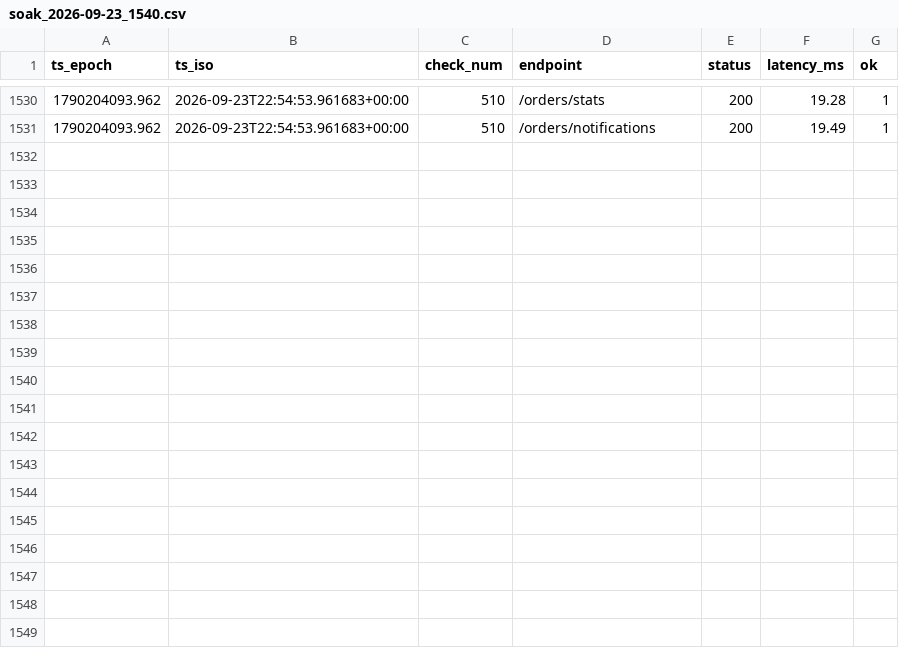
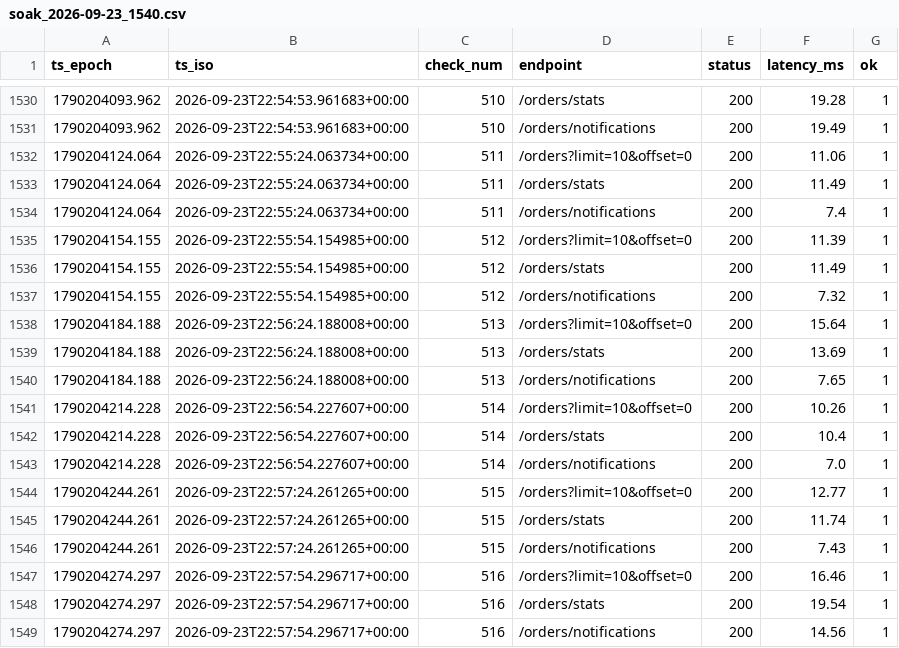
Before and after one commit to rodry-tup-utn/tesis-orquestador-imagenes, a CSV file: benchmark/results/soak_test/raw/soak_2026-09-23_1540.csv, drawn as a sheet; only a part is shown, gaps mark what is left out; the diff names each change by its address in the sheet, - before the commit and + after, or states it on an @@ line.

```diff
--- a/benchmark/results/soak_test/raw/soak_2026-09-23_1540.csv
+++ b/benchmark/results/soak_test/raw/soak_2026-09-23_1540.csv
+row 1532: 1790204124.064 | 2026-09-23T22:55:24.063734+00:00 | 511 | /orders?limit=10&offset=0 | 200 | 11.06 | 1
+row 1533: 1790204124.064 | 2026-09-23T22:55:24.063734+00:00 | 511 | /orders/stats | 200 | 11.49 | 1
+row 1534: 1790204124.064 | 2026-09-23T22:55:24.063734+00:00 | 511 | /orders/notifications | 200 | 7.4 | 1
+row 1535: 1790204154.155 | 2026-09-23T22:55:54.154985+00:00 | 512 | /orders?limit=10&offset=0 | 200 | 11.39 | 1
+row 1536: 1790204154.155 | 2026-09-23T22:55:54.154985+00:00 | 512 | /orders/stats | 200 | 11.49 | 1
+row 1537: 1790204154.155 | 2026-09-23T22:55:54.154985+00:00 | 512 | /orders/notifications | 200 | 7.32 | 1
+row 1538: 1790204184.188 | 2026-09-23T22:56:24.188008+00:00 | 513 | /orders?limit=10&offset=0 | 200 | 15.64 | 1
+row 1539: 1790204184.188 | 2026-09-23T22:56:24.188008+00:00 | 513 | /orders/stats | 200 | 13.69 | 1
+row 1540: 1790204184.188 | 2026-09-23T22:56:24.188008+00:00 | 513 | /orders/notifications | 200 | 7.65 | 1
+row 1541: 1790204214.228 | 2026-09-23T22:56:54.227607+00:00 | 514 | /orders?limit=10&offset=0 | 200 | 10.26 | 1
+row 1542: 1790204214.228 | 2026-09-23T22:56:54.227607+00:00 | 514 | /orders/stats | 200 | 10.4 | 1
+row 1543: 1790204214.228 | 2026-09-23T22:56:54.227607+00:00 | 514 | /orders/notifications | 200 | 7.0 | 1
+row 1544: 1790204244.261 | 2026-09-23T22:57:24.261265+00:00 | 515 | /orders?limit=10&offset=0 | 200 | 12.77 | 1
+row 1545: 1790204244.261 | 2026-09-23T22:57:24.261265+00:00 | 515 | /orders/stats | 200 | 11.74 | 1
+row 1546: 1790204244.261 | 2026-09-23T22:57:24.261265+00:00 | 515 | /orders/notifications | 200 | 7.43 | 1
+row 1547: 1790204274.297 | 2026-09-23T22:57:54.296717+00:00 | 516 | /orders?limit=10&offset=0 | 200 | 16.46 | 1
+row 1548: 1790204274.297 | 2026-09-23T22:57:54.296717+00:00 | 516 | /orders/stats | 200 | 19.54 | 1
+row 1549: 1790204274.297 | 2026-09-23T22:57:54.296717+00:00 | 516 | /orders/notifications | 200 | 14.56 | 1
```
Also changed, not shown: 2 other files.
